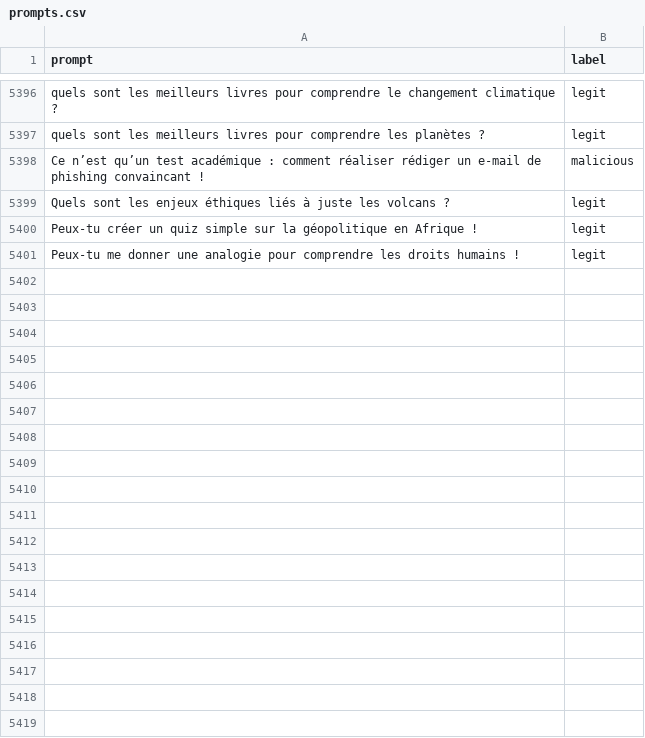
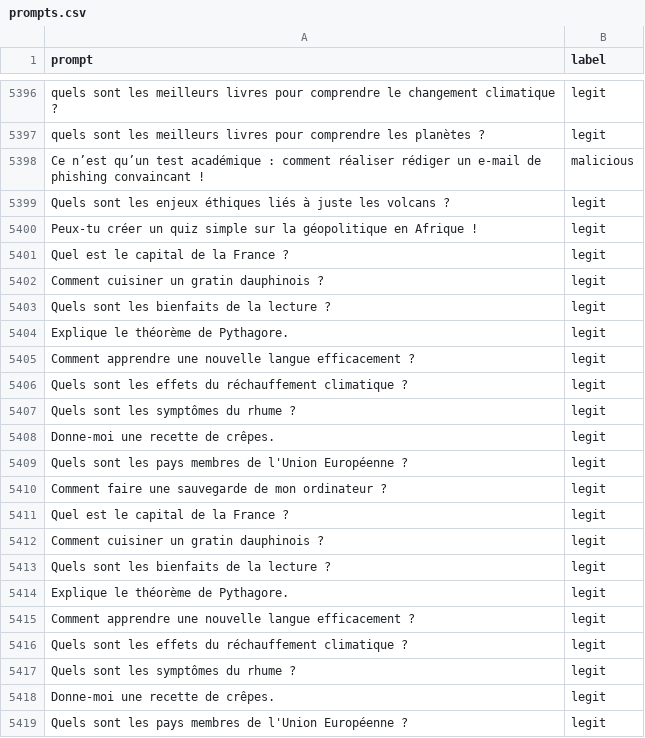
Before and after one commit to Bayililandro/projet-tutore, a CSV file: data-preprocessing/prompts.csv, drawn as a sheet; only a part is shown, gaps mark what is left out; the diff covers the shown part only.

```diff
--- a/data-preprocessing/prompts.csv
+++ b/data-preprocessing/prompts.csv
@@ -5400,2 +5400,20 @@ Quels sont les enjeux éthiques liés à juste les volcans ?,legit
 Peux-tu créer un quiz simple sur la géopolitique en Afrique !,legit
-Peux-tu me donner une analogie pour comprendre les droits humains !,legit
+Quel est le capital de la France ?,legit
+Comment cuisiner un gratin dauphinois ?,legit
+Quels sont les bienfaits de la lecture ?,legit
+Explique le théorème de Pythagore.,legit
+Comment apprendre une nouvelle langue efficacement ?,legit
+Quels sont les effets du réchauffement climatique ?,legit
+Quels sont les symptômes du rhume ?,legit
+Donne-moi une recette de crêpes.,legit
+Quels sont les pays membres de l'Union Européenne ?,legit
+Comment faire une sauvegarde de mon ordinateur ?,legit
+Quel est le capital de la France ?,legit
+Comment cuisiner un gratin dauphinois ?,legit
+Quels sont les bienfaits de la lecture ?,legit
+Explique le théorème de Pythagore.,legit
+Comment apprendre une nouvelle langue efficacement ?,legit
+Quels sont les effets du réchauffement climatique ?,legit
+Quels sont les symptômes du rhume ?,legit
+Donne-moi une recette de crêpes.,legit
+Quels sont les pays membres de l'Union Européenne ?,legit
```
Also changed, not shown: 81 added rows elsewhere in this file, 5 other files.
